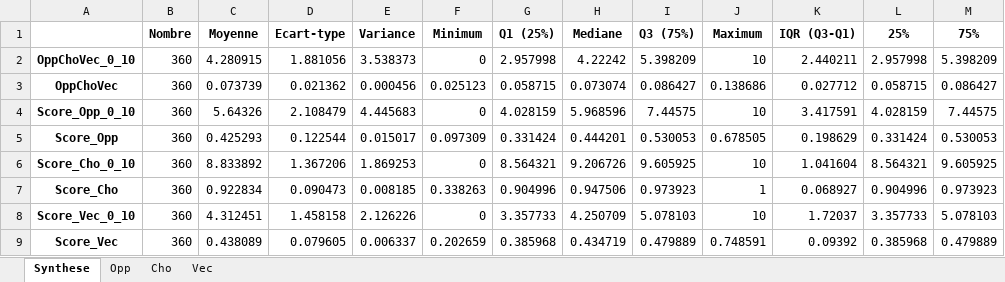
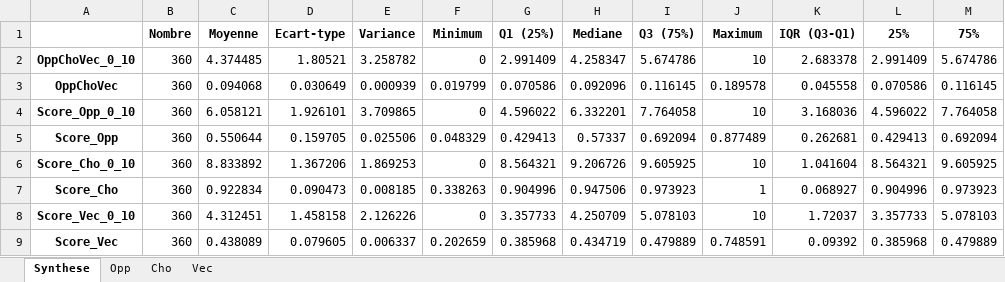
Before and after one commit to Ghinc/oppchovec_visu, an Excel workbook: downloads/stats_descriptives_betti_0_10.xlsx, sheet Synthese, drawn as a sheet; values as stored, in another font and other column widths than the file's, no borders; the diff names each change by its address in the sheet, - before the commit and + after, or states it on an @@ line.

```diff
--- a/downloads/stats_descriptives_betti_0_10.xlsx (sheet Synthese)
+++ b/downloads/stats_descriptives_betti_0_10.xlsx (sheet Synthese)
-C2 (Moyenne): 4.280915
+C2 (Moyenne): 4.374485
-D2 (Ecart-type): 1.881056
+D2 (Ecart-type): 1.80521
-E2 (Variance): 3.538373
+E2 (Variance): 3.258782
-G2 (Q1 (25%)): 2.957998
+G2 (Q1 (25%)): 2.991409
-H2 (Mediane): 4.22242
+H2 (Mediane): 4.258347
-I2 (Q3 (75%)): 5.398209
+I2 (Q3 (75%)): 5.674786
-K2 (IQR (Q3-Q1)): 2.440211
+K2 (IQR (Q3-Q1)): 2.683378
-L2 (25%): 2.957998
+L2 (25%): 2.991409
-M2 (75%): 5.398209
+M2 (75%): 5.674786
-C3 (Moyenne): 0.073739
+C3 (Moyenne): 0.094068
-D3 (Ecart-type): 0.021362
+D3 (Ecart-type): 0.030649
-E3 (Variance): 0.000456
+E3 (Variance): 0.000939
-F3 (Minimum): 0.025123
+F3 (Minimum): 0.019799
-G3 (Q1 (25%)): 0.058715
+G3 (Q1 (25%)): 0.070586
-H3 (Mediane): 0.073074
+H3 (Mediane): 0.092096
-I3 (Q3 (75%)): 0.086427
+I3 (Q3 (75%)): 0.116145
-J3 (Maximum): 0.138686
+J3 (Maximum): 0.189578
-K3 (IQR (Q3-Q1)): 0.027712
+K3 (IQR (Q3-Q1)): 0.045558
-L3 (25%): 0.058715
+L3 (25%): 0.070586
-M3 (75%): 0.086427
+M3 (75%): 0.116145
-C4 (Moyenne): 5.64326
+C4 (Moyenne): 6.058121
-D4 (Ecart-type): 2.108479
+D4 (Ecart-type): 1.926101
-E4 (Variance): 4.445683
+E4 (Variance): 3.709865
-G4 (Q1 (25%)): 4.028159
+G4 (Q1 (25%)): 4.596022
-H4 (Mediane): 5.968596
+H4 (Mediane): 6.332201
-I4 (Q3 (75%)): 7.44575
+I4 (Q3 (75%)): 7.764058
-K4 (IQR (Q3-Q1)): 3.417591
+K4 (IQR (Q3-Q1)): 3.168036
-L4 (25%): 4.028159
+L4 (25%): 4.596022
-M4 (75%): 7.44575
+M4 (75%): 7.764058
-C5 (Moyenne): 0.425293
+C5 (Moyenne): 0.550644
-D5 (Ecart-type): 0.122544
+D5 (Ecart-type): 0.159705
-E5 (Variance): 0.015017
+E5 (Variance): 0.025506
-F5 (Minimum): 0.097309
+F5 (Minimum): 0.048329
-G5 (Q1 (25%)): 0.331424
+G5 (Q1 (25%)): 0.429413
-H5 (Mediane): 0.444201
+H5 (Mediane): 0.57337
-I5 (Q3 (75%)): 0.530053
+I5 (Q3 (75%)): 0.692094
-J5 (Maximum): 0.678505
+J5 (Maximum): 0.877489
-K5 (IQR (Q3-Q1)): 0.198629
+K5 (IQR (Q3-Q1)): 0.262681
-L5 (25%): 0.331424
+L5 (25%): 0.429413
-M5 (75%): 0.530053
+M5 (75%): 0.692094
```
Also changed, not shown: sheet Opp, downloads/oppchovec_betti_0_10_trie.xlsx, 30 other files.
